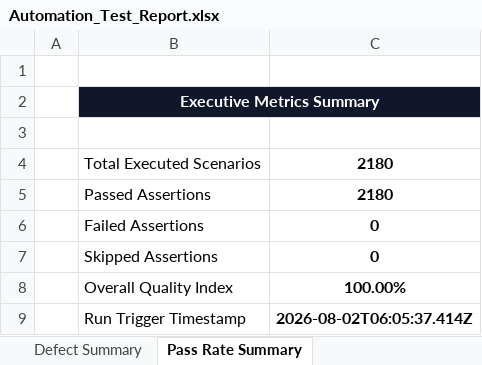
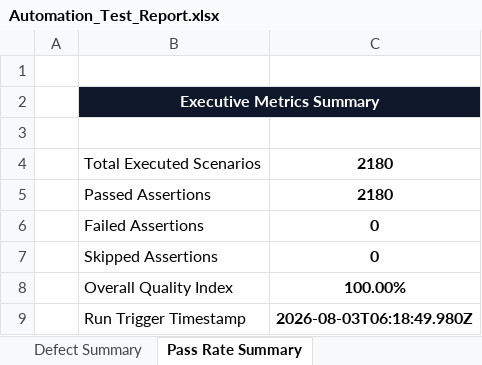
Before and after one commit to gogulamanikanta11/PantryMobileApp, an Excel workbook: reports/latest/Excel/Automation_Test_Report.xlsx, sheet Pass Rate Summary, drawn as a sheet; values as stored, in another font and other column widths than the file's, no borders; the diff names each change by its address in the sheet, - before the commit and + after, or states it on an @@ line.

```diff
--- a/reports/latest/Excel/Automation_Test_Report.xlsx (sheet Pass Rate Summary)
+++ b/reports/latest/Excel/Automation_Test_Report.xlsx (sheet Pass Rate Summary)
-C9: 2026-08-02T06:05:37.414Z
+C9: 2026-08-03T06:18:49.980Z
```
Also changed, not shown: sheet Executed Test Cases, sheet Passed Tests, reports/latest/Excel/Failed_Test_Cases.xlsx, reports/latest/Excel/Passed_Test_Cases.xlsx, 15 other files.
